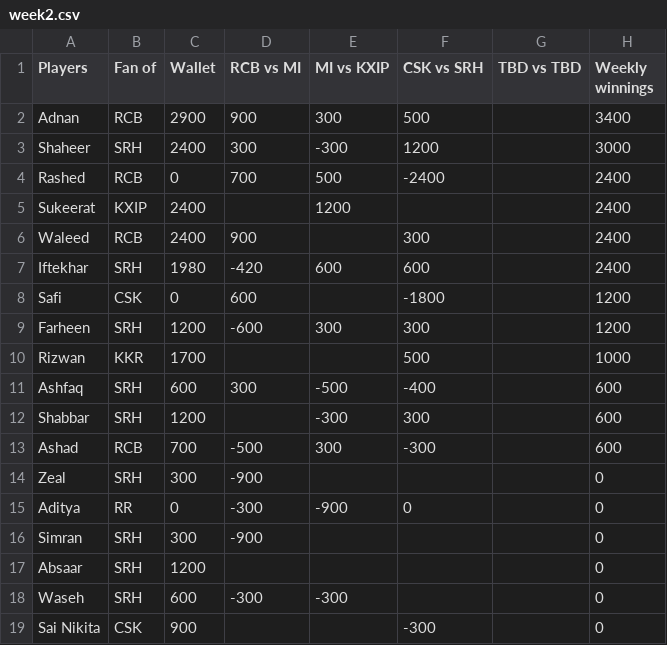
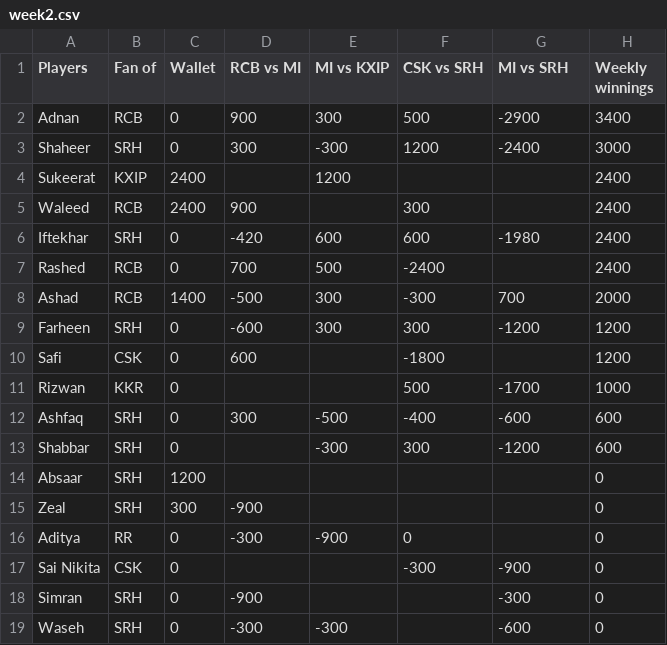
Before and after one commit to ashfaqhaq/leaderboard, a CSV file: data/week2.csv, drawn as a sheet.

Commit message:
week 2 match 4

```diff
--- a/data/week2.csv
+++ b/data/week2.csv
@@ -1,19 +1,19 @@
-Players,Fan of,Wallet,RCB vs MI,MI vs KXIP,CSK vs SRH,TBD vs TBD,Weekly winnings
-Adnan,RCB,2900,900,300,500,,3400
-Shaheer,SRH,2400,300,-300,1200,,3000
-Rashed,RCB,0,700,500,-2400,,2400
+Players,Fan of,Wallet,RCB vs MI,MI vs KXIP,CSK vs SRH,MI vs SRH,Weekly winnings
+Adnan,RCB,0,900,300,500,-2900,3400
+Shaheer,SRH,0,300,-300,1200,-2400,3000
 Sukeerat,KXIP,2400,,1200,,,2400
 Waleed,RCB,2400,900,,300,,2400
-Iftekhar,SRH,1980,-420,600,600,,2400
+Iftekhar,SRH,0,-420,600,600,-1980,2400
+Rashed,RCB,0,700,500,-2400,,2400
+Ashad,RCB,1400,-500,300,-300,700,2000
+Farheen,SRH,0,-600,300,300,-1200,1200
 Safi,CSK,0,600,,-1800,,1200
-Farheen,SRH,1200,-600,300,300,,1200
-Rizwan,KKR,1700,,,500,,1000
-Ashfaq,SRH,600,300,-500,-400,,600
-Shabbar,SRH,1200,,-300,300,,600
-Ashad,RCB,700,-500,300,-300,,600
+Rizwan,KKR,0,,,500,-1700,1000
+Ashfaq,SRH,0,300,-500,-400,-600,600
+Shabbar,SRH,0,,-300,300,-1200,600
+Absaar,SRH,1200,,,,,0
 Zeal,SRH,300,-900,,,,0
 Aditya,RR,0,-300,-900,0,,0
-Simran,SRH,300,-900,,,,0
-Absaar,SRH,1200,,,,,0
-Waseh,SRH,600,-300,-300,,,0
-Sai Nikita,CSK,900,,,-300,,0
+Sai Nikita,CSK,0,,,-300,-900,0
+Simran,SRH,0,-900,,,-300,0
+Waseh,SRH,0,-300,-300,,-600,0
```
Also changed, not shown: 1 other file.
